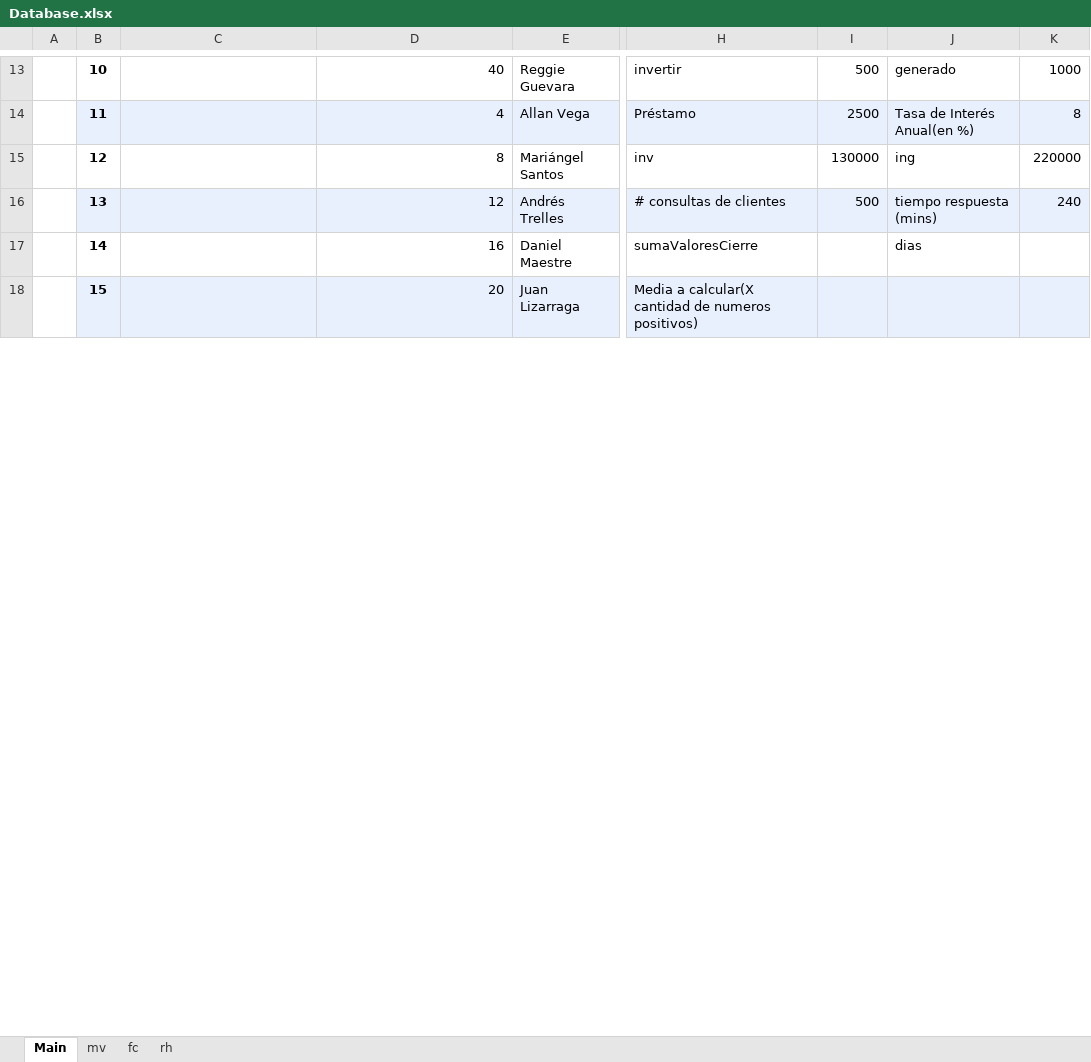
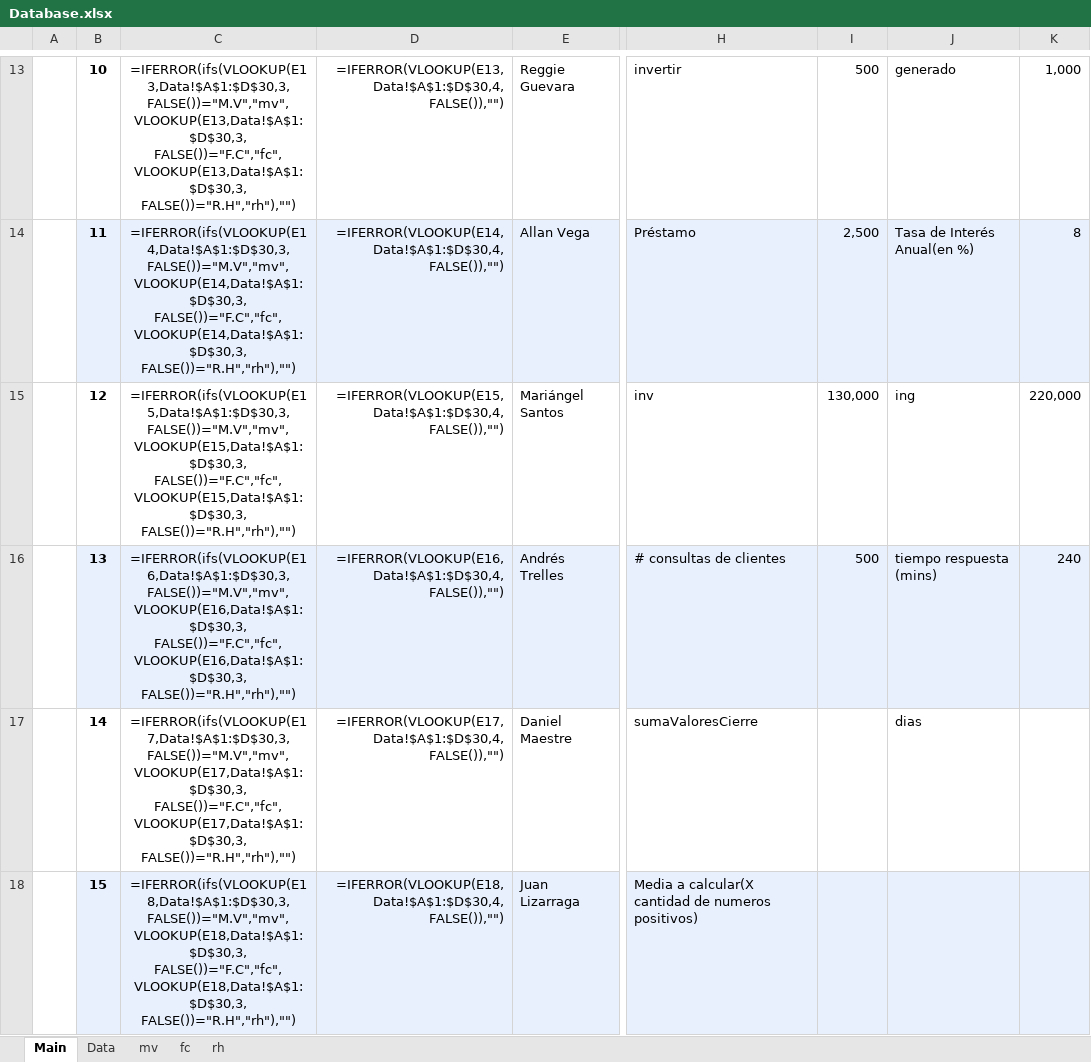
Before and after one commit to CamposRodolfo/SemestralProgramacion, an Excel workbook: Paquete/Database.xlsx, sheet Main, drawn as a sheet; only a part is shown, gaps mark what is left out; values as stored, in another font and other column widths than the file's, no borders; formulas without a stored value are shown as written; the diff covers the shown part only; the diff names each change by its address in the sheet, - before the commit and + after, or states it on an @@ line.

```diff
--- a/Paquete/Database.xlsx (sheet Main)
+++ b/Paquete/Database.xlsx (sheet Main)
@@ sheet tab unhidden: Data @@
-C13: (empty)
+C13: =IFERROR(ifs(VLOOKUP(E13,Data!$A$1:$D$30,3, FALSE())="M.V","mv",VLOOKUP(E13,Data!$A$1:$D$30,3, FALSE())="F.C","fc",VLOOKUP(E13,Data!$A$1:$D$30,3, FALSE())="R.H","rh"),"")
-D13: 40
+D13: =IFERROR(VLOOKUP(E13,Data!$A$1:$D$30,4, FALSE()),"")
-K13: 1000
+K13: 1,000
-C14: (empty)
+C14: =IFERROR(ifs(VLOOKUP(E14,Data!$A$1:$D$30,3, FALSE())="M.V","mv",VLOOKUP(E14,Data!$A$1:$D$30,3, FALSE())="F.C","fc",VLOOKUP(E14,Data!$A$1:$D$30,3, FALSE())="R.H","rh"),"")
-D14: 4
+D14: =IFERROR(VLOOKUP(E14,Data!$A$1:$D$30,4, FALSE()),"")
-I14: 2500
+I14: 2,500
-C15: (empty)
+C15: =IFERROR(ifs(VLOOKUP(E15,Data!$A$1:$D$30,3, FALSE())="M.V","mv",VLOOKUP(E15,Data!$A$1:$D$30,3, FALSE())="F.C","fc",VLOOKUP(E15,Data!$A$1:$D$30,3, FALSE())="R.H","rh"),"")
-D15: 8
+D15: =IFERROR(VLOOKUP(E15,Data!$A$1:$D$30,4, FALSE()),"")
-I15: 130000
+I15: 130,000
-K15: 220000
+K15: 220,000
-C16: (empty)
+C16: =IFERROR(ifs(VLOOKUP(E16,Data!$A$1:$D$30,3, FALSE())="M.V","mv",VLOOKUP(E16,Data!$A$1:$D$30,3, FALSE())="F.C","fc",VLOOKUP(E16,Data!$A$1:$D$30,3, FALSE())="R.H","rh"),"")
-D16: 12
+D16: =IFERROR(VLOOKUP(E16,Data!$A$1:$D$30,4, FALSE()),"")
-C17: (empty)
+C17: =IFERROR(ifs(VLOOKUP(E17,Data!$A$1:$D$30,3, FALSE())="M.V","mv",VLOOKUP(E17,Data!$A$1:$D$30,3, FALSE())="F.C","fc",VLOOKUP(E17,Data!$A$1:$D$30,3, FALSE())="R.H","rh"),"")
-D17: 16
+D17: =IFERROR(VLOOKUP(E17,Data!$A$1:$D$30,4, FALSE()),"")
-C18: (empty)
+C18: =IFERROR(ifs(VLOOKUP(E18,Data!$A$1:$D$30,3, FALSE())="M.V","mv",VLOOKUP(E18,Data!$A$1:$D$30,3, FALSE())="F.C","fc",VLOOKUP(E18,Data!$A$1:$D$30,3, FALSE())="R.H","rh"),"")
-D18: 20
+D18: =IFERROR(VLOOKUP(E18,Data!$A$1:$D$30,4, FALSE()),"")
```
Also changed, not shown: 69 edited cells elsewhere in this sheet, sheet fc, sheet mv, sheet rh, 1 other file.
